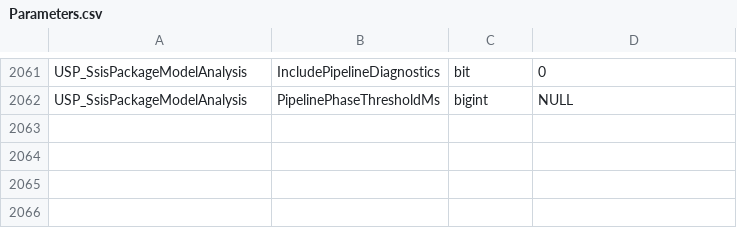
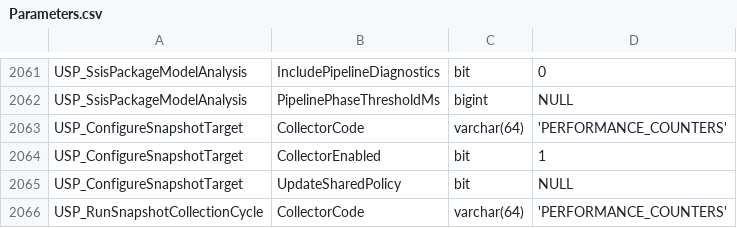
Before and after one commit to gecompat/SQL_Server_Analyze, a CSV file: Metadata/Inventory/Parameters.csv, drawn as a sheet; only a part is shown, gaps mark what is left out; the diff names each change by its address in the sheet, - before the commit and + after, or states it on an @@ line.

```diff
--- a/Metadata/Inventory/Parameters.csv
+++ b/Metadata/Inventory/Parameters.csv
+row 2063: USP_ConfigureSnapshotTarget | CollectorCode | varchar(64) | 'PERFORMANCE_COUNTERS'
+row 2064: USP_ConfigureSnapshotTarget | CollectorEnabled | bit | 1
+row 2065: USP_ConfigureSnapshotTarget | UpdateSharedPolicy | bit | NULL
+row 2066: USP_RunSnapshotCollectionCycle | CollectorCode | varchar(64) | 'PERFORMANCE_COUNTERS'
```
Also changed, not shown: Metadata/Inventory/Objects.csv, Metadata/Quality/Implementation_Status.csv, 34 other files.
